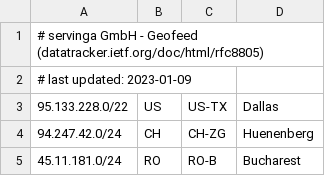
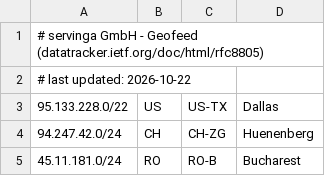
Before and after one commit to servinga/geofeed, a CSV file: geofeed.csv, drawn as a sheet; only a part is shown.

Commit message:
Update geofeed.csv

```diff
--- a/geofeed.csv
+++ b/geofeed.csv
@@ -1,3 +1,3 @@
 # servinga GmbH - Geofeed (datatracker.ietf.org/doc/html/rfc8805)
-# last updated: 2023-01-09
+# last updated: 2026-10-22
 95.133.228.0/22,US,US-TX,Dallas,
```
